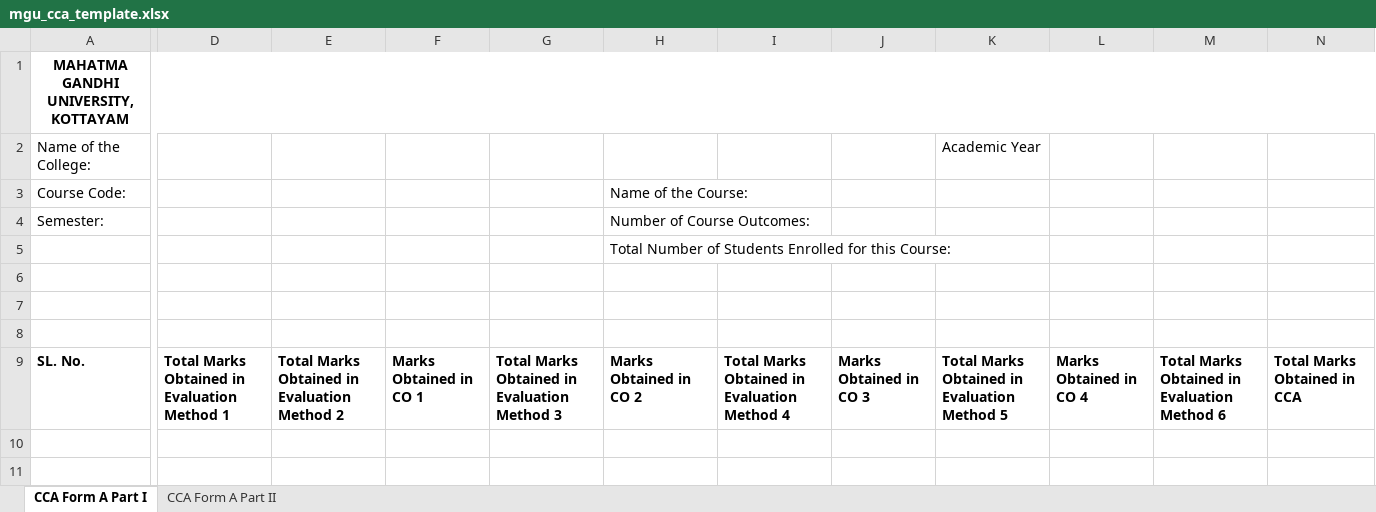
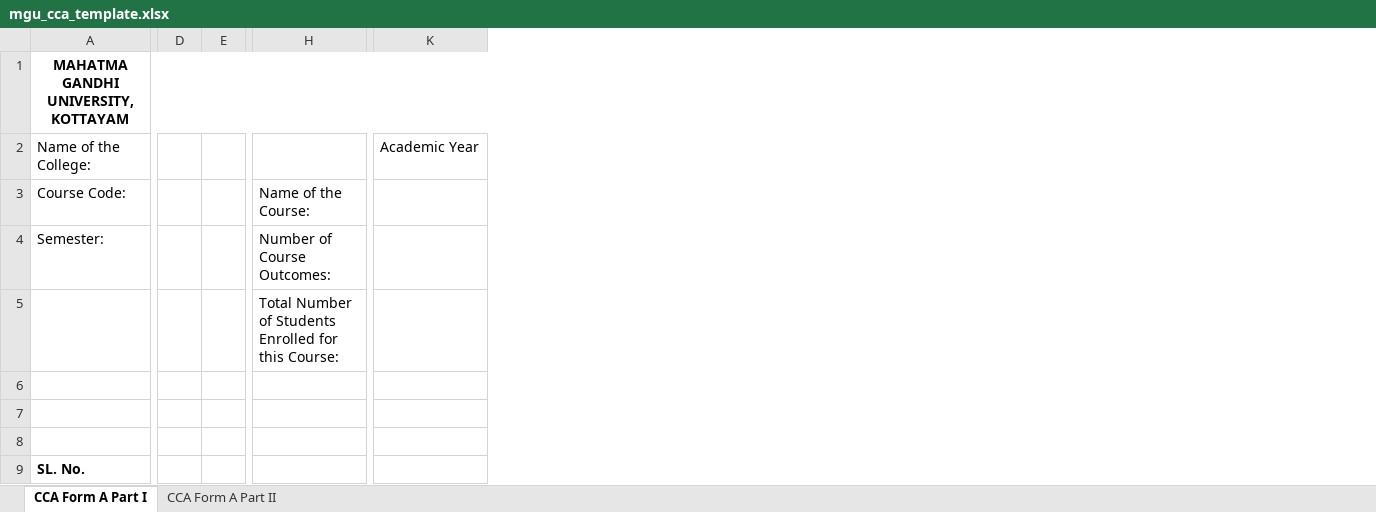
Before and after one commit to mtctacin/co-internal-marks-tool, an Excel workbook: static/mgu_cca_template.xlsx, sheet CCA Form A Part I, drawn as a sheet; only a part is shown, gaps mark what is left out; values as stored, in another font and other column widths than the file's, no borders; removed rows and columns are numbered as before the commit, all else as after; the diff covers the shown part only; the diff names each change by its address in the sheet, - before the commit and + after, or states it on an @@ line.

Commit message:
Attempt MGU CCA format-6

```diff
--- a/static/mgu_cca_template.xlsx (sheet CCA Form A Part I)
+++ b/static/mgu_cca_template.xlsx (sheet CCA Form A Part I)
-column D, row 9: Total Marks Obtained in Evaluation Method 1
-column E, row 9: Total Marks Obtained in Evaluation Method 2
-column F, row 9: Marks Obtained in CO 1
-column G, row 9: Total Marks Obtained in Evaluation Method 3
+column D, empty
+column E, empty
-column I, row 9: Total Marks Obtained in Evaluation Method 4
-column J, row 9: Marks Obtained in CO 3
-column L, row 9: Marks Obtained in CO 4
-column M, row 9: Total Marks Obtained in Evaluation Method 6
-column N, row 9: Total Marks Obtained in CCA
-H9: Marks Obtained in CO 2
+H9: (empty)
-K9: Total Marks Obtained in Evaluation Method 5
+K9: (empty)
```
Also changed, not shown: 4 added columns elsewhere in this sheet, sheet CCA Form A Part II.
